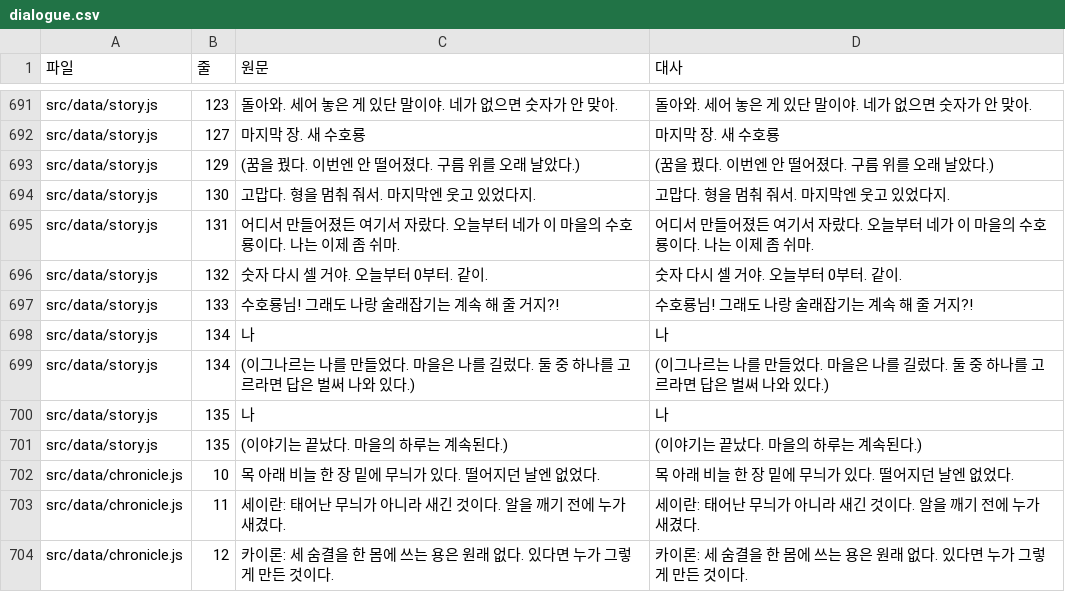
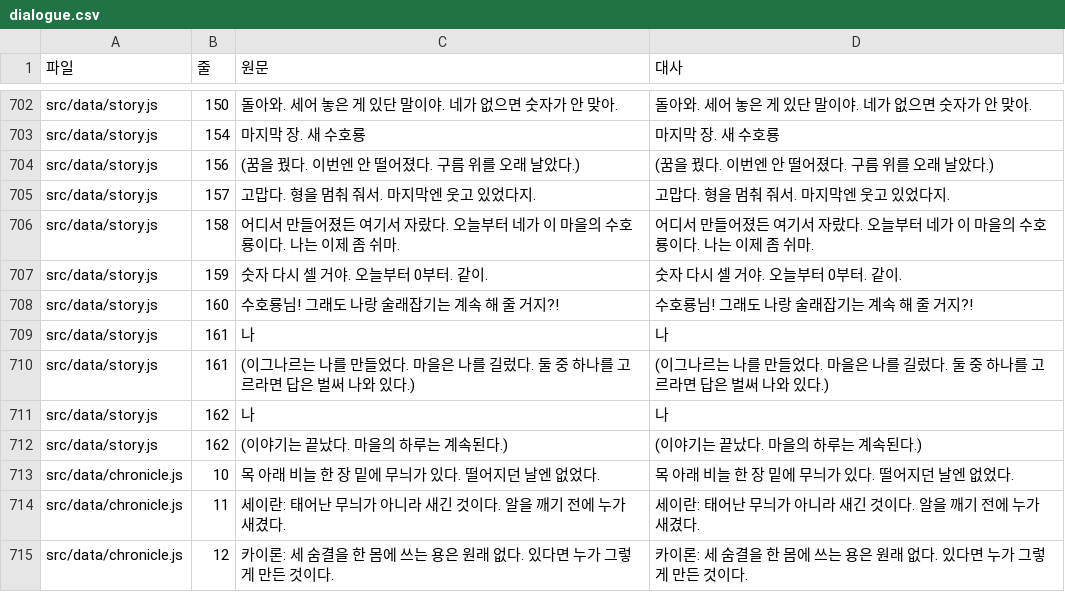
Before and after one commit to Gammja17/Dragonia, a CSV file: text/dialogue.csv, drawn as a sheet; only a part is shown, gaps mark what is left out; the diff covers the shown part only.

```diff
--- a/text/dialogue.csv
+++ b/text/dialogue.csv
@@ -719,12 +730,12 @@
-"src/data/story.js","123","돌아와. 세어 놓은 게 있단 말이야. 네가 없으면 숫자가 안 맞아.","돌아와. 세어 놓은 게 있단 말이야. 네가 없으면 숫자가 안 맞아."
-"src/data/story.js","127","마지막 장. 새 수호룡","마지막 장. 새 수호룡"
-"src/data/story.js","129","(꿈을 꿨다. 이번엔 안 떨어졌다. 구름 위를 오래 날았다.)","(꿈을 꿨다. 이번엔 안 떨어졌다. 구름 위를 오래 날았다.)"
-"src/data/story.js","130","고맙다. 형을 멈춰 줘서. 마지막엔 웃고 있었다지.","고맙다. 형을 멈춰 줘서. 마지막엔 웃고 있었다지."
-"src/data/story.js","131","어디서 만들어졌든 여기서 자랐다. 오늘부터 네가 이 마을의 수호룡이다. 나는 이제 좀 쉬마.","어디서 만들어졌든 여기서 자랐다. 오늘부터 네가 이 마을의 수호룡이다. 나는 이제 좀 쉬마."
-"src/data/story.js","132","숫자 다시 셀 거야. 오늘부터 0부터. 같이.","숫자 다시 셀 거야. 오늘부터 0부터. 같이."
-"src/data/story.js","133","수호룡님! 그래도 나랑 술래잡기는 계속 해 줄 거지?!","수호룡님! 그래도 나랑 술래잡기는 계속 해 줄 거지?!"
-"src/data/story.js","134","나","나"
-"src/data/story.js","134","(이그나르는 나를 만들었다. 마을은 나를 길렀다. 둘 중 하나를 고르라면 답은 벌써 나와 있다.)","(이그나르는 나를 만들었다. 마을은 나를 길렀다. 둘 중 하나를 고르라면 답은 벌써 나와 있다.)"
-"src/data/story.js","135","나","나"
-"src/data/story.js","135","(이야기는 끝났다. 마을의 하루는 계속된다.)","(이야기는 끝났다. 마을의 하루는 계속된다.)"
+"src/data/story.js","150","돌아와. 세어 놓은 게 있단 말이야. 네가 없으면 숫자가 안 맞아.","돌아와. 세어 놓은 게 있단 말이야. 네가 없으면 숫자가 안 맞아."
+"src/data/story.js","154","마지막 장. 새 수호룡","마지막 장. 새 수호룡"
+"src/data/story.js","156","(꿈을 꿨다. 이번엔 안 떨어졌다. 구름 위를 오래 날았다.)","(꿈을 꿨다. 이번엔 안 떨어졌다. 구름 위를 오래 날았다.)"
+"src/data/story.js","157","고맙다. 형을 멈춰 줘서. 마지막엔 웃고 있었다지.","고맙다. 형을 멈춰 줘서. 마지막엔 웃고 있었다지."
+"src/data/story.js","158","어디서 만들어졌든 여기서 자랐다. 오늘부터 네가 이 마을의 수호룡이다. 나는 이제 좀 쉬마.","어디서 만들어졌든 여기서 자랐다. 오늘부터 네가 이 마을의 수호룡이다. 나는 이제 좀 쉬마."
+"src/data/story.js","159","숫자 다시 셀 거야. 오늘부터 0부터. 같이.","숫자 다시 셀 거야. 오늘부터 0부터. 같이."
+"src/data/story.js","160","수호룡님! 그래도 나랑 술래잡기는 계속 해 줄 거지?!","수호룡님! 그래도 나랑 술래잡기는 계속 해 줄 거지?!"
+"src/data/story.js","161","나","나"
+"src/data/story.js","161","(이그나르는 나를 만들었다. 마을은 나를 길렀다. 둘 중 하나를 고르라면 답은 벌써 나와 있다.)","(이그나르는 나를 만들었다. 마을은 나를 길렀다. 둘 중 하나를 고르라면 답은 벌써 나와 있다.)"
+"src/data/story.js","162","나","나"
+"src/data/story.js","162","(이야기는 끝났다. 마을의 하루는 계속된다.)","(이야기는 끝났다. 마을의 하루는 계속된다.)"
 "src/data/chronicle.js","10","목 아래 비늘 한 장 밑에 무늬가 있다. 떨어지던 날엔 없었다.","목 아래 비늘 한 장 밑에 무늬가 있다. 떨어지던 날엔 없었다."
```
Also changed, not shown: 11 added rows and 43 edited cells elsewhere in this file.
